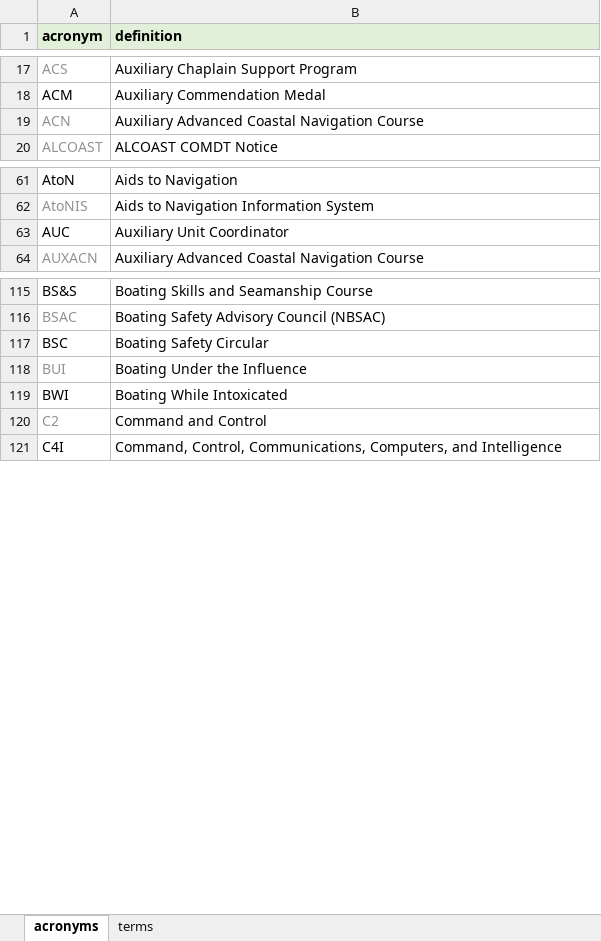
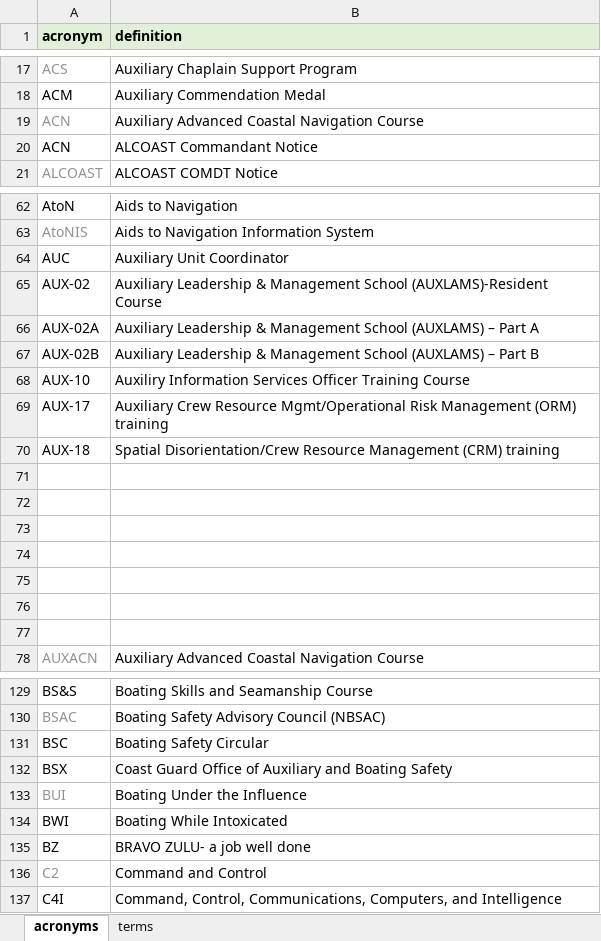
Before and after one commit to drew-wks/ASK, an Excel workbook: admin/retrieval_context.xlsx, sheet acronyms, drawn as a sheet; only a part is shown, gaps mark what is left out; values as stored, in another font and other column widths than the file's, no borders; table styles not drawn; the diff covers the shown part only; the diff names each change by its address in the sheet, - before the commit and + after, or states it on an @@ line.

Commit message:
cleaned up and commented inference, added full query to long sources, updated retrieval_context doc

```diff
--- a/admin/retrieval_context.xlsx (sheet acronyms)
+++ b/admin/retrieval_context.xlsx (sheet acronyms)
+row 20: ACN | ALCOAST Commandant Notice
+row 65: AUX-02 | Auxiliary Leadership & Management School (AUXLAMS)-Resident Course
+row 66: AUX-02A | Auxiliary Leadership & Management School (AUXLAMS) – Part A
+row 67: AUX-02B | Auxiliary Leadership & Management School (AUXLAMS) – Part B
+row 68: AUX-10 | Auxiliry Information Services Officer Training Course
+row 69: AUX-17 | Auxiliary Crew Resource Mgmt/Operational Risk Management (ORM) training
+row 70: AUX-18 | Spatial Disorientation/Crew Resource Management (CRM) training
+row 71: (empty)
+row 72: (empty)
+row 73: (empty)
+row 74: (empty)
+row 75: (empty)
+row 76: (empty)
+row 77: (empty)
+row 132: BSX | Coast Guard Office of Auxiliary and Boating Safety
+row 135: BZ | BRAVO ZULU- a job well done
```
Also changed, not shown: 7 added rows, 6 edited cells and cell formats elsewhere in this sheet, sheet terms, 2 other files.
